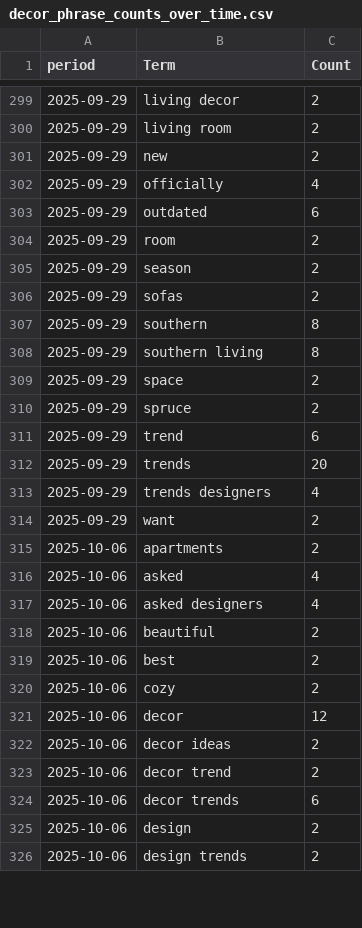
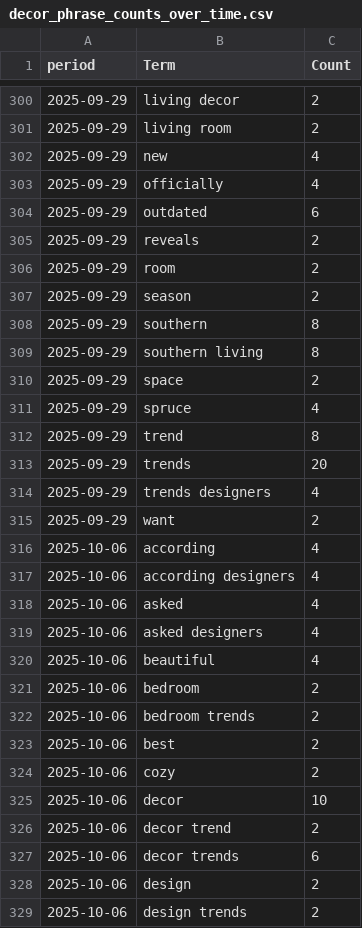
Before and after one commit to prettylittledata/prettylittledata, a CSV file: data/decor_phrase_counts_over_time.csv, drawn as a sheet; only a part is shown, gaps mark what is left out; the diff covers the shown part only.

```diff
--- a/data/decor_phrase_counts_over_time.csv
+++ b/data/decor_phrase_counts_over_time.csv
@@ -300,8 +301,8 @@ period,Term,Count
 2025-09-29,living room,2
-2025-09-29,new,2
+2025-09-29,new,4
 2025-09-29,officially,4
 2025-09-29,outdated,6
+2025-09-29,reveals,2
 2025-09-29,room,2
 2025-09-29,season,2
-2025-09-29,sofas,2
 2025-09-29,southern,8
@@ -309,4 +310,4 @@ period,Term,Count
 2025-09-29,space,2
-2025-09-29,spruce,2
-2025-09-29,trend,6
+2025-09-29,spruce,4
+2025-09-29,trend,8
 2025-09-29,trends,20
@@ -314,10 +315,12 @@ period,Term,Count
 2025-09-29,want,2
-2025-10-06,apartments,2
+2025-10-06,according,4
+2025-10-06,according designers,4
 2025-10-06,asked,4
 2025-10-06,asked designers,4
-2025-10-06,beautiful,2
+2025-10-06,beautiful,4
+2025-10-06,bedroom,2
+2025-10-06,bedroom trends,2
 2025-10-06,best,2
 2025-10-06,cozy,2
-2025-10-06,decor,12
-2025-10-06,decor ideas,2
+2025-10-06,decor,10
 2025-10-06,decor trend,2
```
Also changed, not shown: 23 added rows, 15 removed rows and 53 edited cells elsewhere in this file, data/decor_all_raw.csv, data/decor_decreasing_terms.csv, 4 other files.
